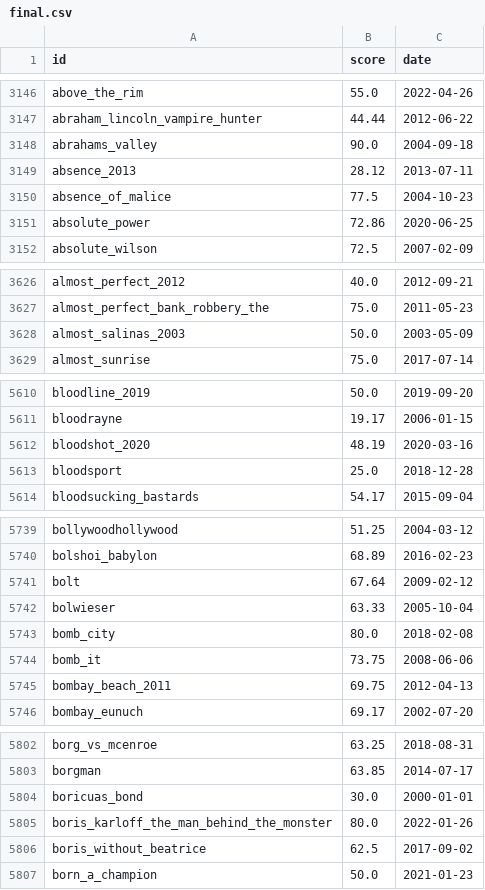
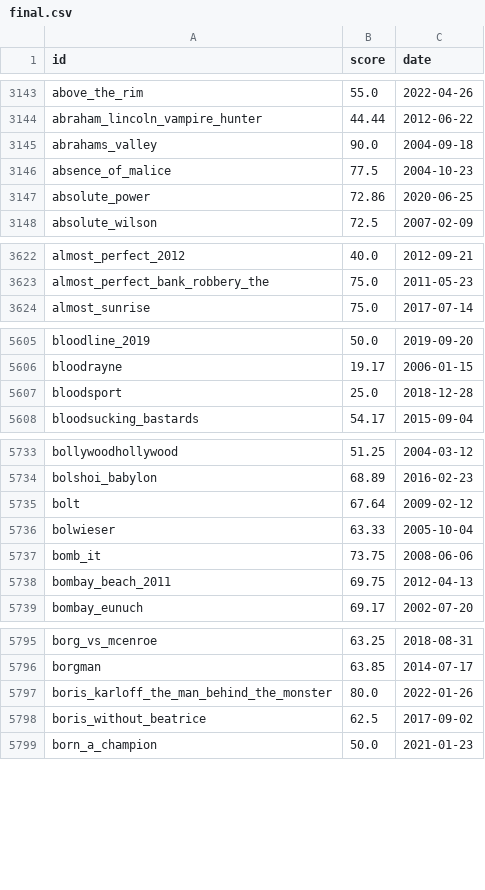
Before and after one commit to BodhiMorris/Rotten-Tomato-Review-Data, a CSV file: data/final.csv, drawn as a sheet; only a part is shown, gaps mark what is left out; the diff covers the shown part only; the diff names each change by its address in the sheet, - before the commit and + after, or states it on an @@ line.

```diff
--- a/data/final.csv
+++ b/data/final.csv
-row 3149: absence_2013 | 28.12 | 2013-07-11
-row 3628: almost_salinas_2003 | 50.0 | 2003-05-09
-row 5612: bloodshot_2020 | 48.19 | 2020-03-16
-row 5743: bomb_city | 80.0 | 2018-02-08
-row 5804: boricuas_bond | 30.0 | 2000-01-01
```
Also changed, not shown: 29 removed rows and 5 edited cells elsewhere in this file, 3 other files.
